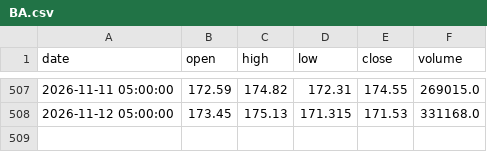
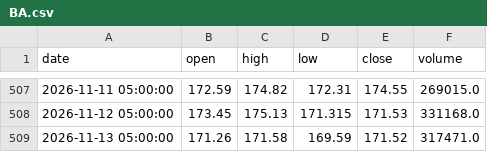
Before and after one commit to A-beaner/api-model, a CSV file: data/BA.csv, drawn as a sheet; only a part is shown, gaps mark what is left out.

```diff
--- a/data/BA.csv
+++ b/data/BA.csv
@@ -508 +508,2 @@ date,open,high,low,close,volume
 2026-11-12 05:00:00,173.45,175.13,171.315,171.53,331168.0
+2026-11-13 05:00:00,171.26,171.58,169.59,171.52,317471.0
```
Also changed, not shown: data/DIS.csv, data/TMUS.csv, 29 other files.
